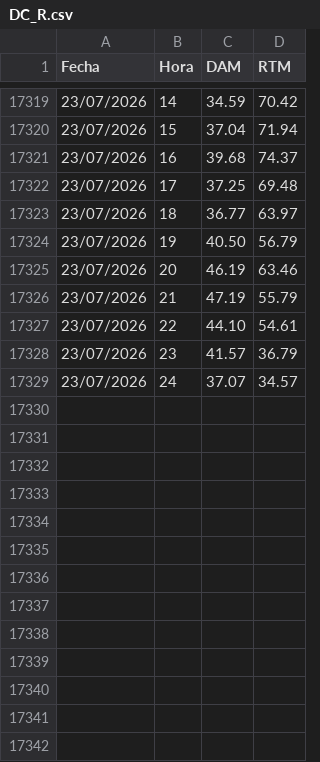
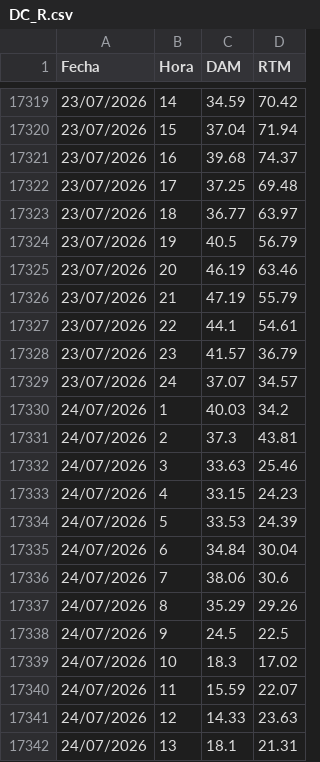
Before and after one commit to AlanSMX/Precios-ERCOT, a CSV file: DC_R.csv, drawn as a sheet; only a part is shown, gaps mark what is left out; the diff covers the shown part only.

```diff
--- a/DC_R.csv
+++ b/DC_R.csv
@@ -17323,7 +17323,20 @@ Fecha,Hora,DAM,RTM
 23/07/2026,18,36.77,63.97
-23/07/2026,19,40.50,56.79
+23/07/2026,19,40.5,56.79
 23/07/2026,20,46.19,63.46
 23/07/2026,21,47.19,55.79
-23/07/2026,22,44.10,54.61
+23/07/2026,22,44.1,54.61
 23/07/2026,23,41.57,36.79
 23/07/2026,24,37.07,34.57
+24/07/2026,1,40.03,34.2
+24/07/2026,2,37.3,43.81
+24/07/2026,3,33.63,25.46
+24/07/2026,4,33.15,24.23
+24/07/2026,5,33.53,24.39
+24/07/2026,6,34.84,30.04
+24/07/2026,7,38.06,30.6
+24/07/2026,8,35.29,29.26
+24/07/2026,9,24.5,22.5
+24/07/2026,10,18.3,17.02
+24/07/2026,11,15.59,22.07
+24/07/2026,12,14.33,23.63
+24/07/2026,13,18.1,21.31
```
Also changed, not shown: 35 added rows and 1 edited cell elsewhere in this file, DC_L.csv.
